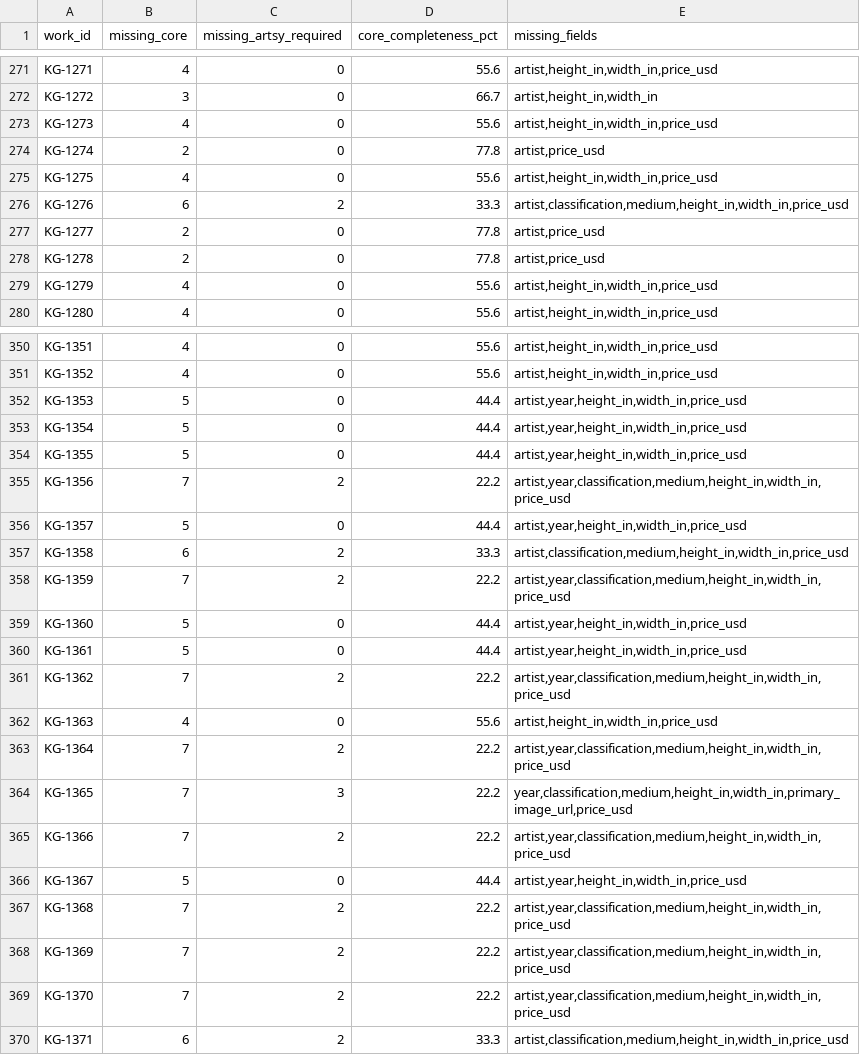
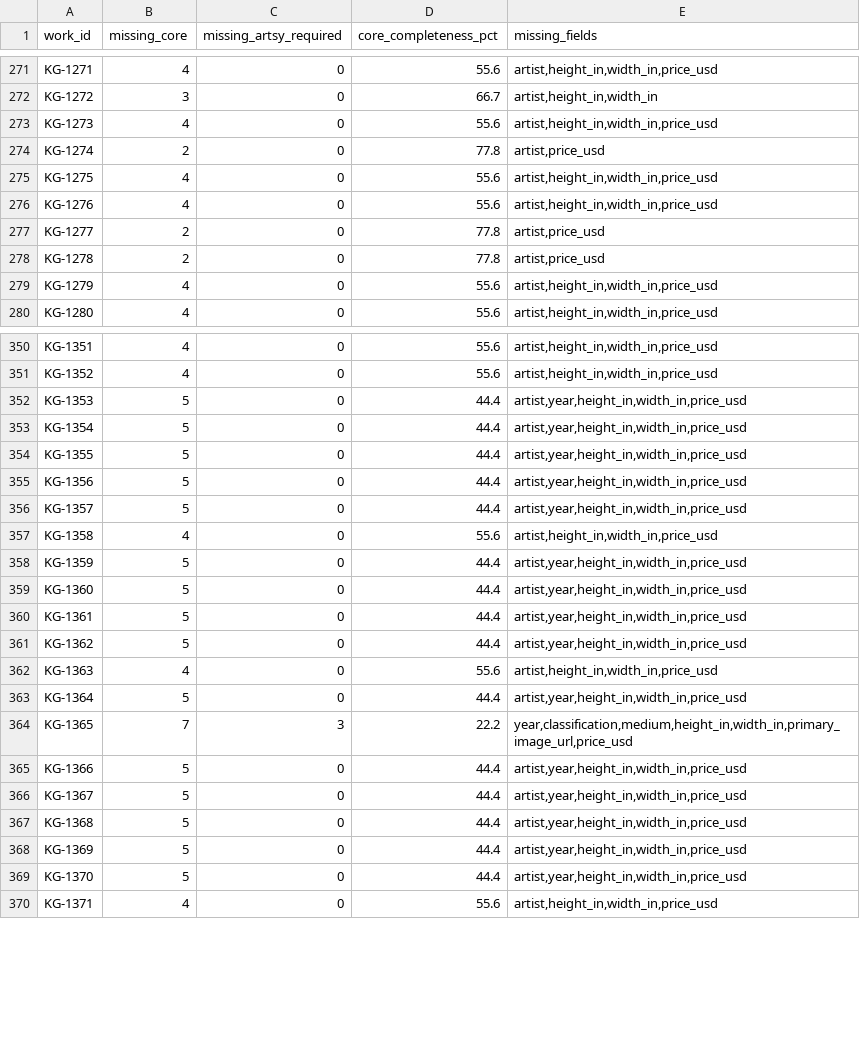
Before and after one commit to kapoorgalleries/kapoorgalleries, a CSV file: data/gaps.csv, drawn as a sheet; only a part is shown, gaps mark what is left out; the diff covers the shown part only.

```diff
--- a/data/gaps.csv
+++ b/data/gaps.csv
@@ -275,3 +275,3 @@ KG-1274,2,0,77.8,"artist,price_usd"
 KG-1275,4,0,55.6,"artist,height_in,width_in,price_usd"
-KG-1276,6,2,33.3,"artist,classification,medium,height_in,width_in,price_usd"
+KG-1276,4,0,55.6,"artist,height_in,width_in,price_usd"
 KG-1277,2,0,77.8,"artist,price_usd"
@@ -354,17 +354,17 @@ KG-1354,5,0,44.4,"artist,year,height_in,width_in,price_usd"
 KG-1355,5,0,44.4,"artist,year,height_in,width_in,price_usd"
-KG-1356,7,2,22.2,"artist,year,classification,medium,height_in,width_in,price_usd"
+KG-1356,5,0,44.4,"artist,year,height_in,width_in,price_usd"
 KG-1357,5,0,44.4,"artist,year,height_in,width_in,price_usd"
-KG-1358,6,2,33.3,"artist,classification,medium,height_in,width_in,price_usd"
-KG-1359,7,2,22.2,"artist,year,classification,medium,height_in,width_in,price_usd"
+KG-1358,4,0,55.6,"artist,height_in,width_in,price_usd"
+KG-1359,5,0,44.4,"artist,year,height_in,width_in,price_usd"
 KG-1360,5,0,44.4,"artist,year,height_in,width_in,price_usd"
 KG-1361,5,0,44.4,"artist,year,height_in,width_in,price_usd"
-KG-1362,7,2,22.2,"artist,year,classification,medium,height_in,width_in,price_usd"
+KG-1362,5,0,44.4,"artist,year,height_in,width_in,price_usd"
 KG-1363,4,0,55.6,"artist,height_in,width_in,price_usd"
-KG-1364,7,2,22.2,"artist,year,classification,medium,height_in,width_in,price_usd"
+KG-1364,5,0,44.4,"artist,year,height_in,width_in,price_usd"
 KG-1365,7,3,22.2,"year,classification,medium,height_in,width_in,primary_image_url,price_usd"
-KG-1366,7,2,22.2,"artist,year,classification,medium,height_in,width_in,price_usd"
+KG-1366,5,0,44.4,"artist,year,height_in,width_in,price_usd"
 KG-1367,5,0,44.4,"artist,year,height_in,width_in,price_usd"
-KG-1368,7,2,22.2,"artist,year,classification,medium,height_in,width_in,price_usd"
-KG-1369,7,2,22.2,"artist,year,classification,medium,height_in,width_in,price_usd"
-KG-1370,7,2,22.2,"artist,year,classification,medium,height_in,width_in,price_usd"
-KG-1371,6,2,33.3,"artist,classification,medium,height_in,width_in,price_usd"
+KG-1368,5,0,44.4,"artist,year,height_in,width_in,price_usd"
+KG-1369,5,0,44.4,"artist,year,height_in,width_in,price_usd"
+KG-1370,5,0,44.4,"artist,year,height_in,width_in,price_usd"
+KG-1371,4,0,55.6,"artist,height_in,width_in,price_usd"
```
Also changed, not shown: 76 edited cells elsewhere in this file, data/artsy_upload.csv, data/history.csv, 11 other files.
